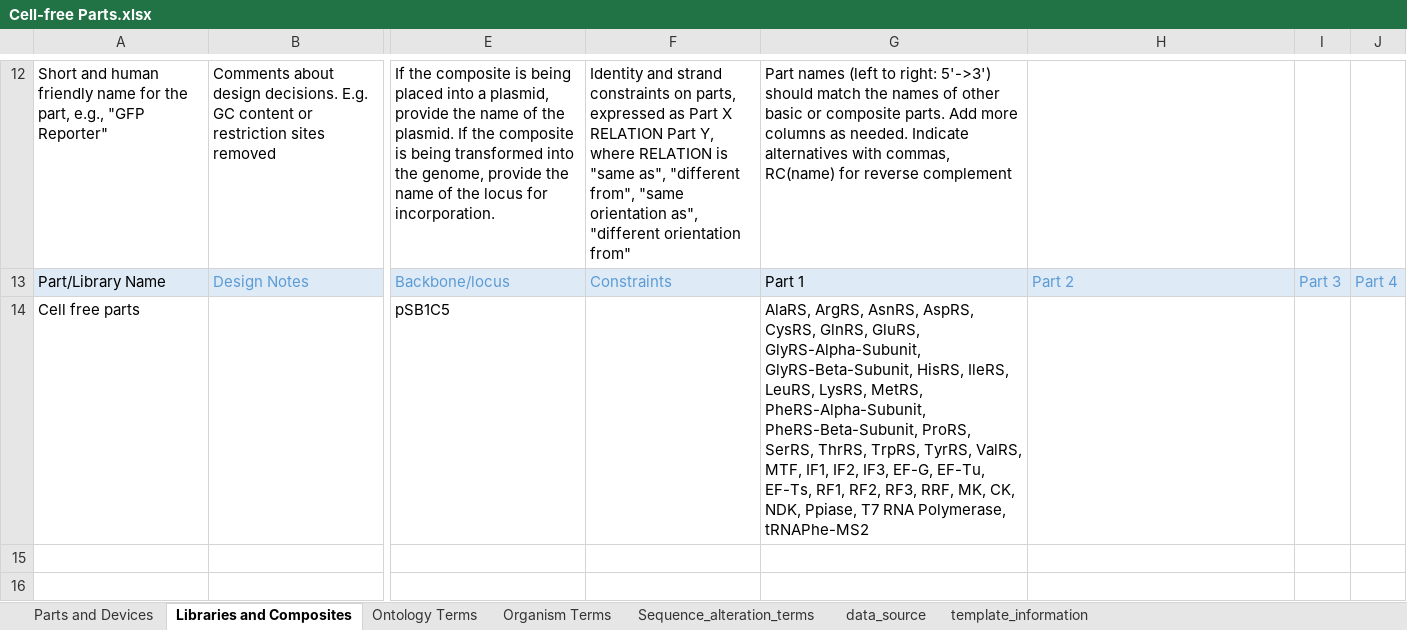
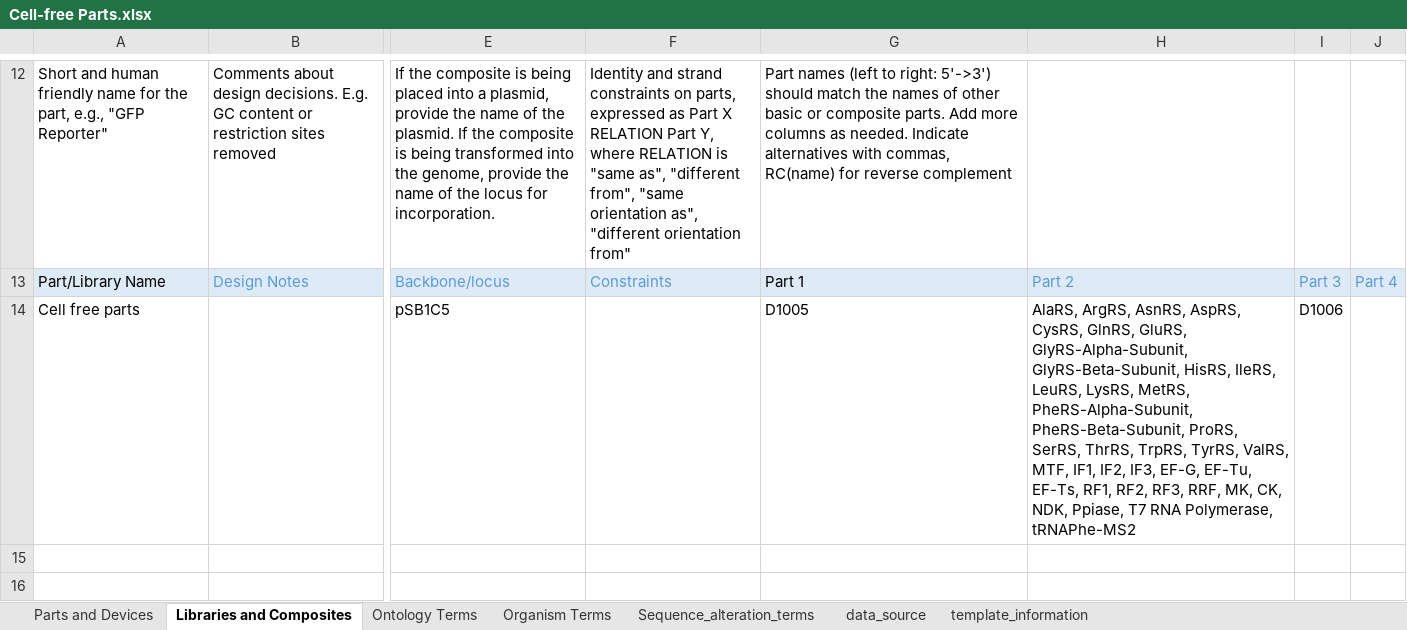
Before and after one commit to iGEM-Engineering/iGEM-distribution, an Excel workbook: Cell-free Parts/Cell-free Parts.xlsx, sheet Libraries and Composites, drawn as a sheet; only a part is shown, gaps mark what is left out; values as stored, in another font and other column widths than the file's, no borders; table styles not drawn; the diff names each change by its address in the sheet, - before the commit and + after, or states it on an @@ line.

```diff
--- a/Cell-free Parts/Cell-free Parts.xlsx (sheet Libraries and Composites)
+++ b/Cell-free Parts/Cell-free Parts.xlsx (sheet Libraries and Composites)
-G14: AlaRS, ArgRS, AsnRS, AspRS, CysRS, GlnRS, GluRS, GlyRS-Alpha-Subunit, GlyRS-Beta-Subunit, HisRS, IleRS, LeuRS, LysRS, MetRS, PheRS-Alpha-Subunit, PheRS-Beta-Subunit, ProRS, SerRS, ThrRS, TrpRS, TyrRS, ValRS, MTF, IF1, IF2, IF3, EF-G, EF-Tu, EF-Ts, RF1, RF2, RF3, RRF, MK, CK, NDK, Ppiase, T7 RNA Polymerase, tRNAPhe-MS2
+G14: D1005
-H14: (empty)
+H14: AlaRS, ArgRS, AsnRS, AspRS, CysRS, GlnRS, GluRS, GlyRS-Alpha-Subunit, GlyRS-Beta-Subunit, HisRS, IleRS, LeuRS, LysRS, MetRS, PheRS-Alpha-Subunit, PheRS-Beta-Subunit, ProRS, SerRS, ThrRS, TrpRS, TyrRS, ValRS, MTF, IF1, IF2, IF3, EF-G, EF-Tu, EF-Ts, RF1, RF2, RF3, RRF, MK, CK, NDK, Ppiase, T7 RNA Polymerase, tRNAPhe-MS2
-I14: (empty)
+I14: D1006
```
Also changed, not shown: sheet Parts and Devices.
